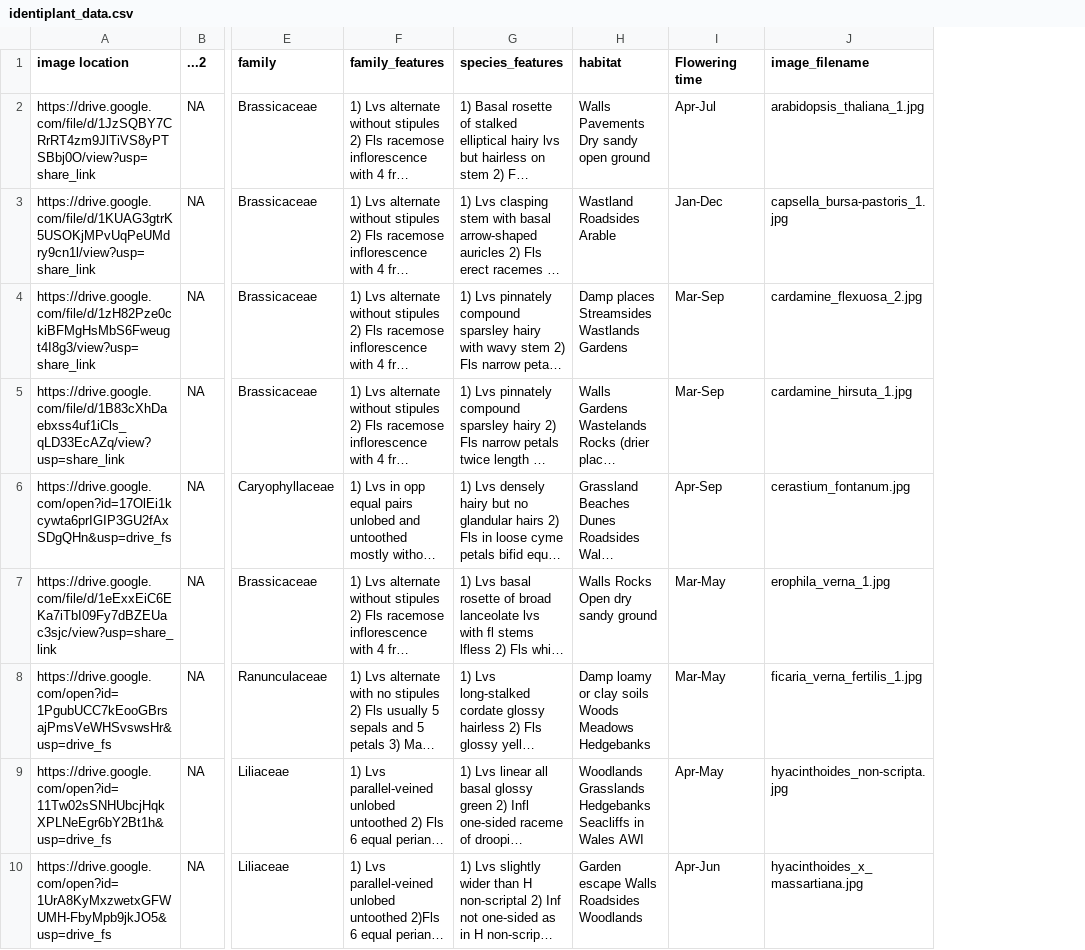
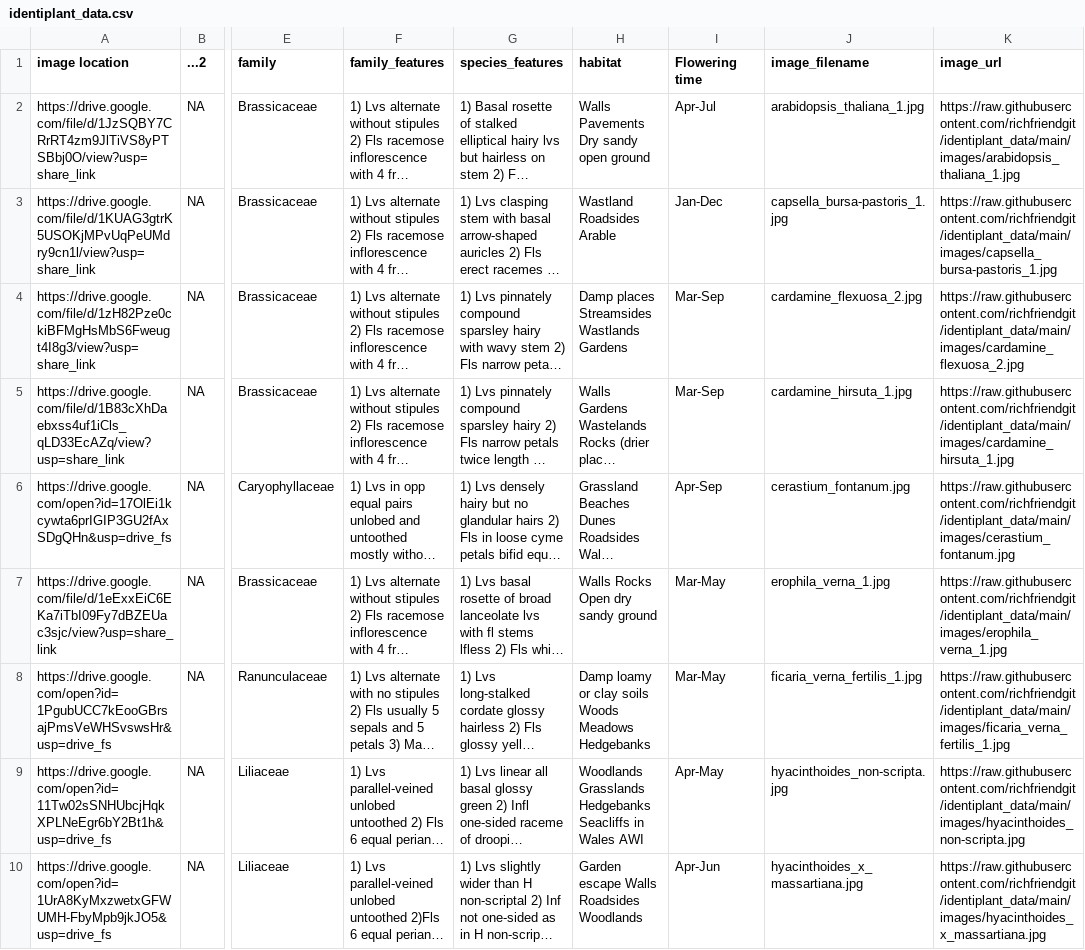
Before and after one commit to richfriendgit/identiplant_data, a CSV file: identiplant_data.csv, drawn as a sheet; only a part is shown, gaps mark what is left out; long unchanged cells end in …; the diff names each change by its address in the sheet, - before the commit and + after, or states it on an @@ line.

```diff
--- a/identiplant_data.csv
+++ b/identiplant_data.csv
+column K (image_url), rows 2-10: https://raw.githubusercontent.com/richfriendgit/identiplant_data/main/images/arabidopsis_thaliana_1.jpg | https://raw.githubusercontent.com/richfriendgit/identiplant_data/main/images/capsella_bursa-pastoris_1.jpg | https://raw.githubusercontent.com/richfriendgit/identiplant_data/main/images/cardamine_flexuosa_2.jpg | https://raw.githubusercontent.com/richfriendgit/identiplant_data/main/images/cardamine_hirsuta_1.jpg | https://raw.githubusercontent.com/richfriendgit/identiplant_data/main/images/cerastium_fontanum.jpg | https://raw.githubusercontent.com/richfriendgit/identiplant_data/main/images/erophila_verna_1.jpg | https://raw.githubusercontent.com/richfriendgit/identiplant_data/main/images/ficaria_verna_fertilis_1.jpg | https://raw.githubusercontent.com/richfriendgit/identiplant_data/main/images/hyacinthoides_non-scripta.jpg | https://raw.githubusercontent.com/richfriendgit/identiplant_data/main/images/hyacinthoides_x_massartiana.jpg
```
Also changed, not shown: 1 other file.
